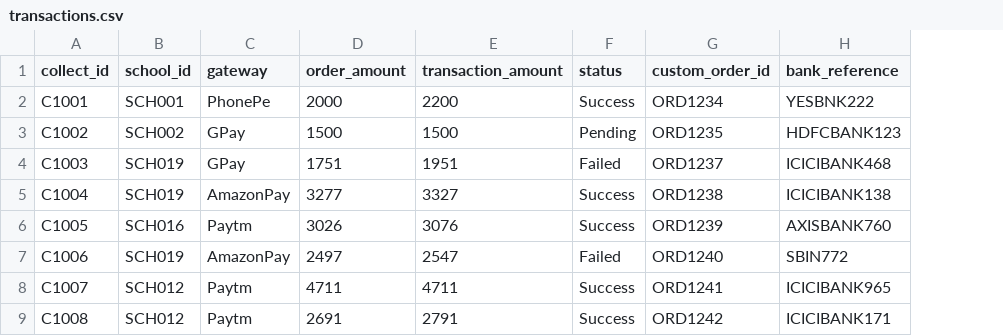
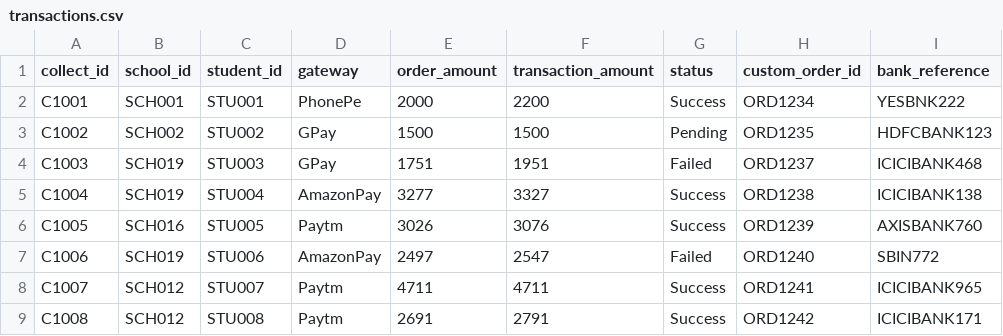
Before and after one commit to kantamanenibharathsai/school-pay-backend-assignment, a CSV file: data/transactions.csv, drawn as a sheet; only a part is shown; the diff names each change by its address in the sheet, - before the commit and + after, or states it on an @@ line.

```diff
--- a/data/transactions.csv
+++ b/data/transactions.csv
+column C (student_id), rows 2-9: STU001 | STU002 | STU003 | STU004 | STU005 | STU006 | STU007 | STU008
```
Also changed, not shown: 2 other files.
